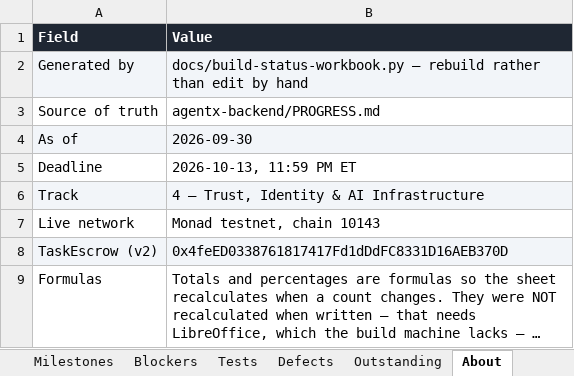
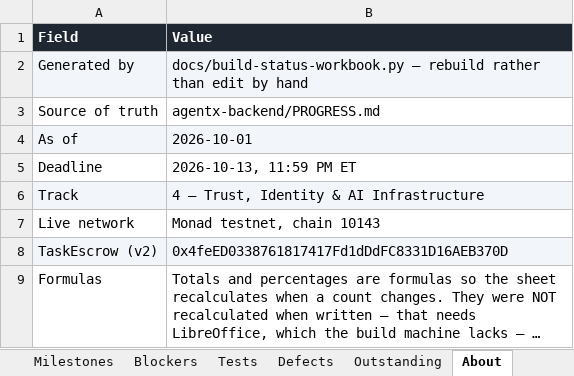
Before and after one commit to gopaltalaviya/agentx-docs, an Excel workbook: docs/agentx-status.xlsx, sheet About, drawn as a sheet; long unchanged cells end in …; values as stored, in another font and other column widths than the file's, no borders; the diff names each change by its address in the sheet, - before the commit and + after, or states it on an @@ line.

```diff
--- a/docs/agentx-status.xlsx (sheet About)
+++ b/docs/agentx-status.xlsx (sheet About)
-B4 (Value): 2026-09-30
+B4 (Value): 2026-10-01
```
Also changed, not shown: sheet Milestones, sheet Tests, 3 other files.
